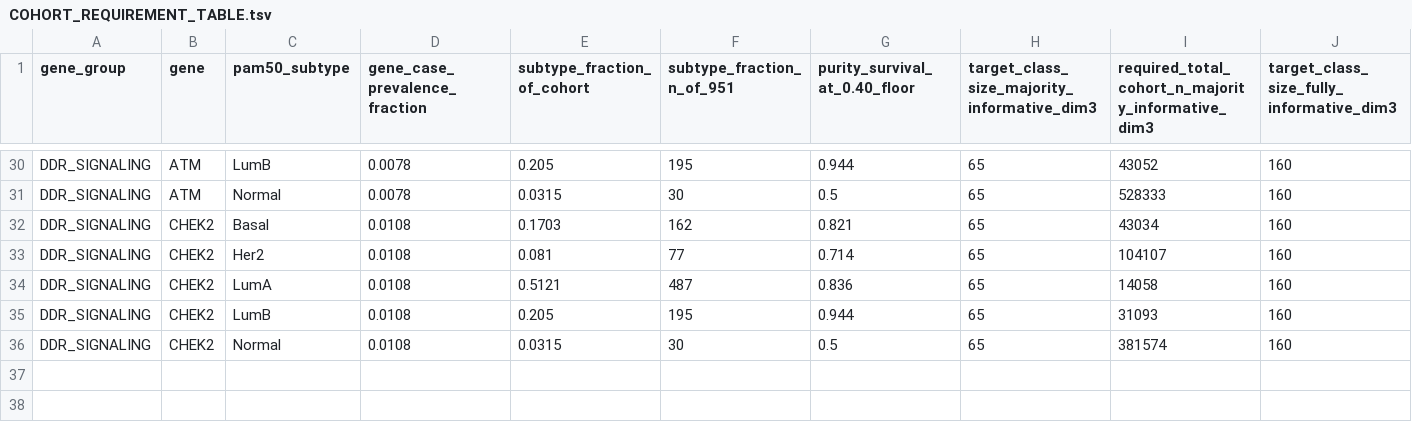
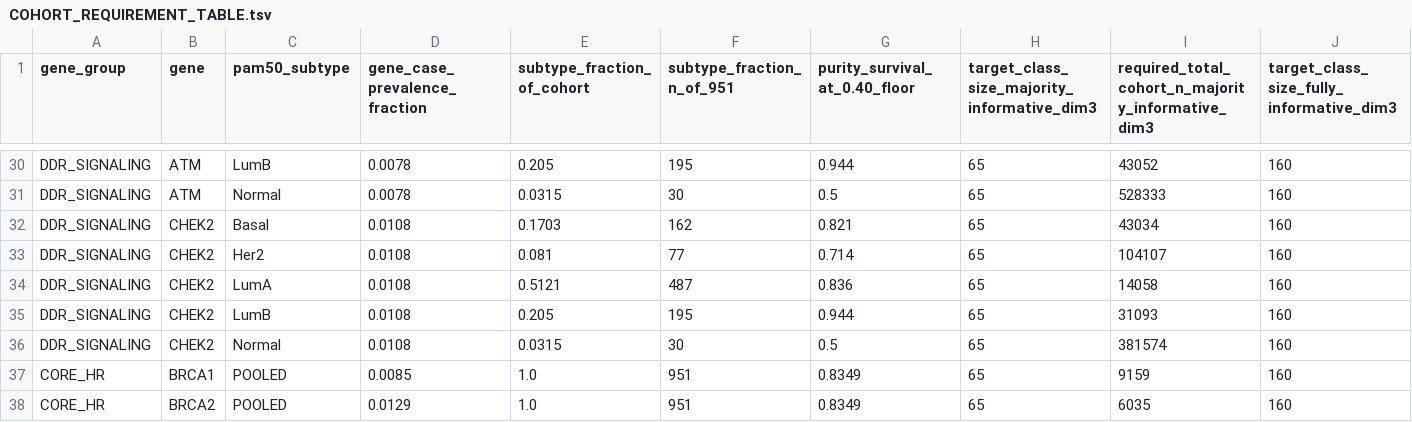
Before and after one commit to davidneiss-sketch/VUS_Tumor_exploratory, a TSV file: COHORT_REQUIREMENT_TABLE.tsv, drawn as a sheet; only a part is shown, gaps mark what is left out; rows hold the shown columns only; the diff names each change by its address in the sheet, - before the commit and + after, or states it on an @@ line.

```diff
--- a/COHORT_REQUIREMENT_TABLE.tsv
+++ b/COHORT_REQUIREMENT_TABLE.tsv
+row 37: CORE_HR | BRCA1 | POOLED | 0.0085 | 1.0 | 951 | 0.8349 | 65 | 9159 | 160
+row 38: CORE_HR | BRCA2 | POOLED | 0.0129 | 1.0 | 951 | 0.8349 | 65 | 6035 | 160
```
Also changed, not shown: 2 other files.
